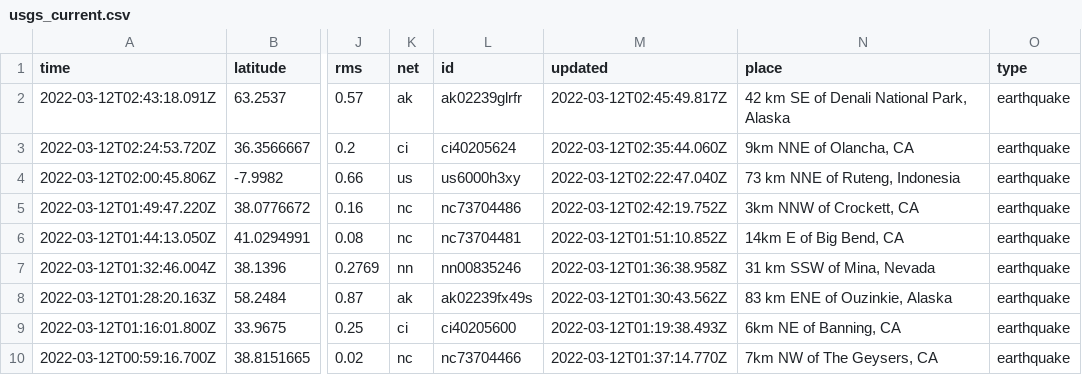
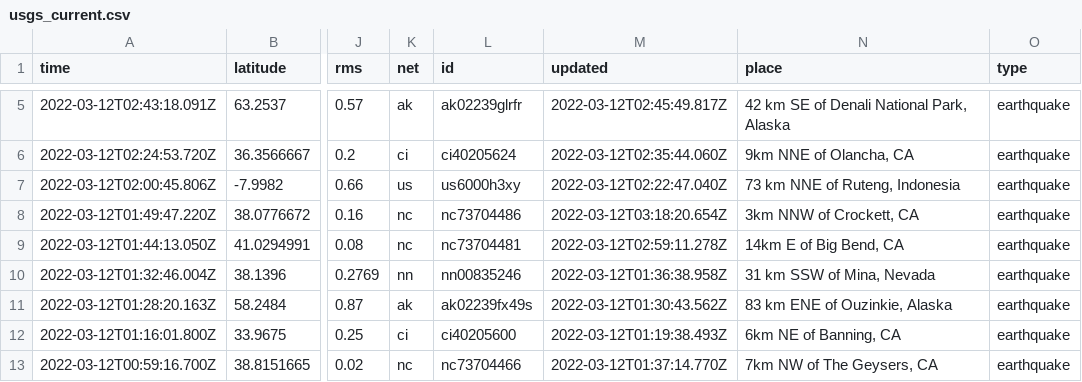
Before and after one commit to lambrechts/nicar2022-github-actions, a CSV file: usgs_current.csv, drawn as a sheet; only a part is shown, gaps mark what is left out; addresses are those after the commit; the diff covers the shown part only; the diff names each change by its address in the sheet, - before the commit and + after, or states it on an @@ line.

```diff
--- a/usgs_current.csv
+++ b/usgs_current.csv
-M8 (updated): 2022-03-12T02:42:19.752Z
+M8 (updated): 2022-03-12T03:18:20.654Z
-M9 (updated): 2022-03-12T01:51:10.852Z
+M9 (updated): 2022-03-12T02:59:11.278Z
```
Also changed, not shown: 3 added rows, 1 removed row and 5 edited cells elsewhere in this file, usgs_main.csv.
